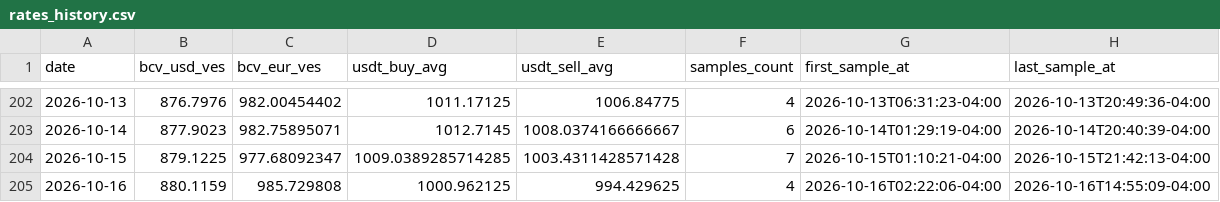
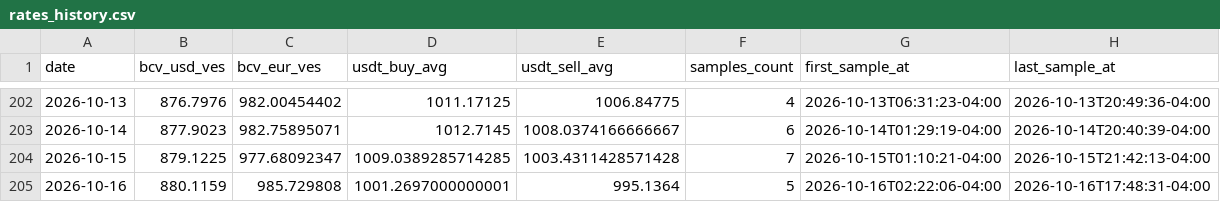
Before and after one commit to vhurdaneta/trmnl-bcv-usdt, a CSV file: data/rates_history.csv, drawn as a sheet; only a part is shown, gaps mark what is left out.

```diff
--- a/data/rates_history.csv
+++ b/data/rates_history.csv
@@ -204,2 +204,2 @@ date,bcv_usd_ves,bcv_eur_ves,usdt_buy_avg,usdt_sell_avg,samples_count,first_samp
 2026-10-15,879.1225,977.68092347,1009.0389285714285,1003.4311428571428,7,2026-10-15T01:10:21-04:00,2026-10-15T21:42:13-04:00
-2026-10-16,880.1159,985.729808,1000.962125,994.429625,4,2026-10-16T02:22:06-04:00,2026-10-16T14:55:09-04:00
+2026-10-16,880.1159,985.729808,1001.2697000000001,995.1364,5,2026-10-16T02:22:06-04:00,2026-10-16T17:48:31-04:00
```
Also changed, not shown: data/binance_samples.csv, 1 other file.
